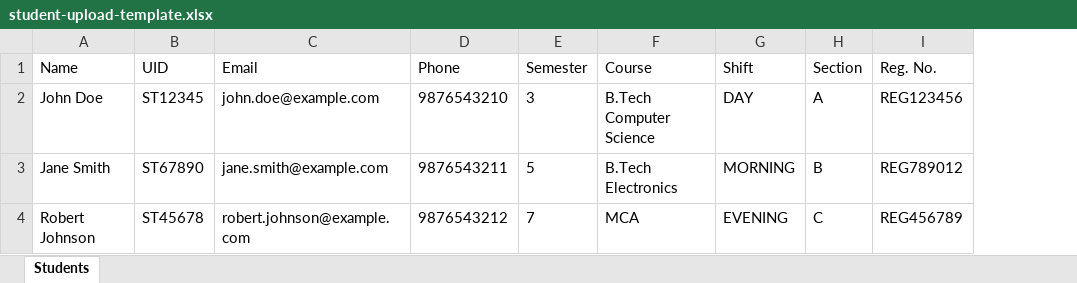
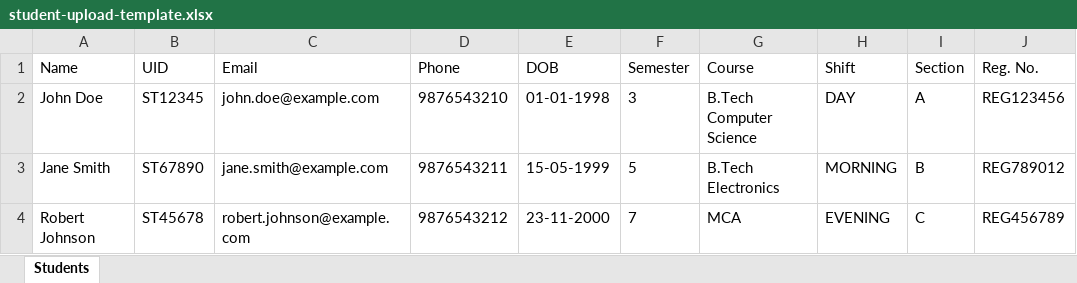
Before and after one commit to datachef-lab/idsnap-portal, an Excel workbook: public/templates/student-upload-template.xlsx, sheet Students, drawn as a sheet; only a part is shown; values as stored, in another font and other column widths than the file's, no borders; the diff names each change by its address in the sheet, - before the commit and + after, or states it on an @@ line.

```diff
--- a/public/templates/student-upload-template.xlsx (sheet Students)
+++ b/public/templates/student-upload-template.xlsx (sheet Students)
+column E (DOB), rows 2-4: 01-01-1998 | 15-05-1999 | 23-11-2000
```
Also changed, not shown: 12 other files.
